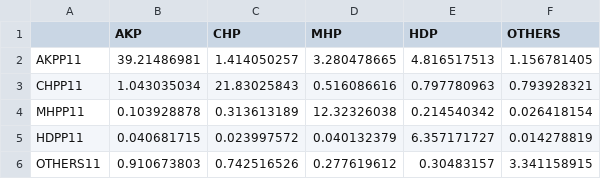
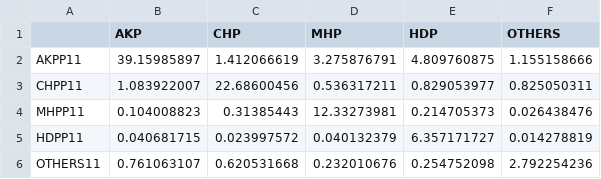
Before and after one commit to oztalha/TR2015, a CSV file: data/Transitions.csv, drawn as a sheet.

Commit message:
Transitions table fixed, Readme updated

```diff
--- a/data/Transitions.csv
+++ b/data/Transitions.csv
@@ -1,6 +1,6 @@
 ,AKP,CHP,MHP,HDP,OTHERS
-AKPP11,39.21486981,1.414050257,3.280478665,4.816517513,1.156781405
-CHPP11,1.043035034,21.83025843,0.516086616,0.797780963,0.793928321
-MHPP11,0.103928878,0.313613189,12.32326038,0.214540342,0.026418154
+AKPP11,39.15985897,1.412066619,3.275876791,4.809760875,1.155158666
+CHPP11,1.083922007,22.68600456,0.536317211,0.829053977,0.825050311
+MHPP11,0.104008823,0.31385443,12.33273981,0.214705373,0.026438476
 HDPP11,0.040681715,0.023997572,0.040132379,6.357171727,0.014278819
-OTHERS11,0.910673803,0.742516526,0.277619612,0.30483157,3.341158915
+OTHERS11,0.761063107,0.620531668,0.232010676,0.254752098,2.792254236
```
Also changed, not shown: 1 other file.
